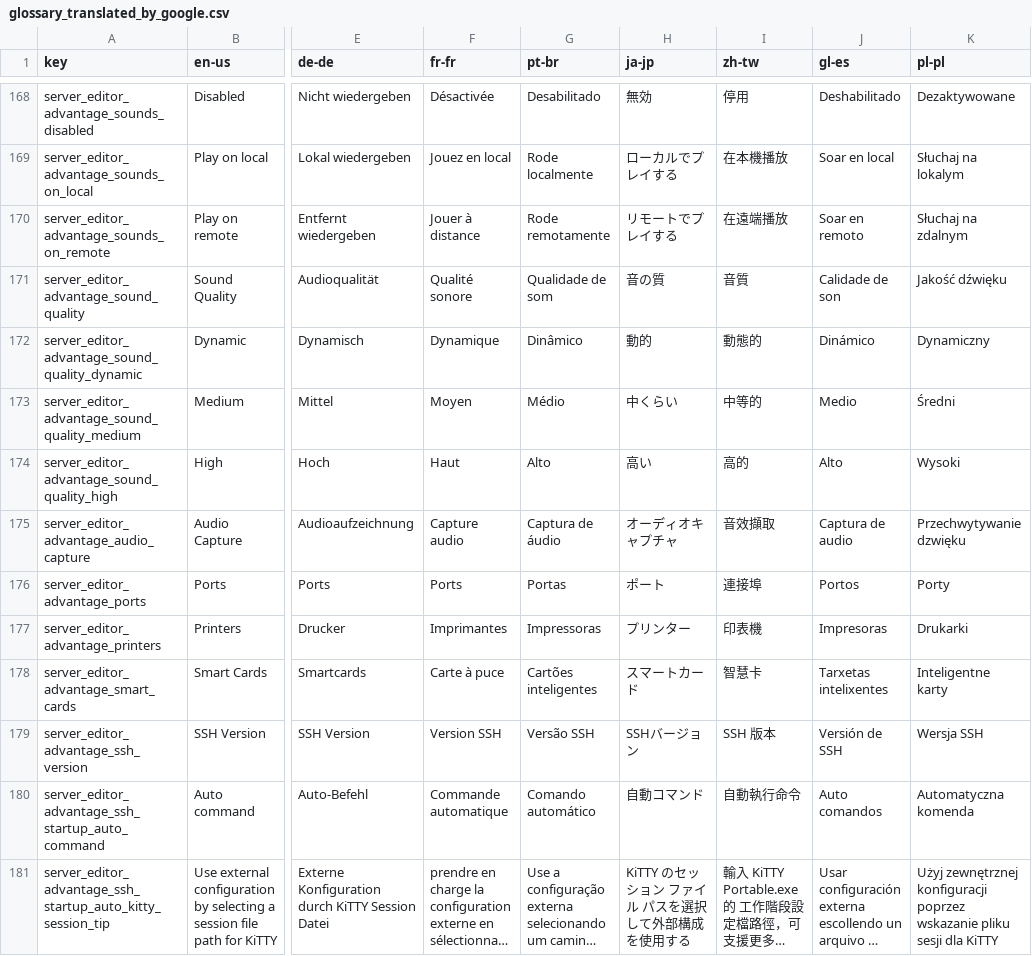
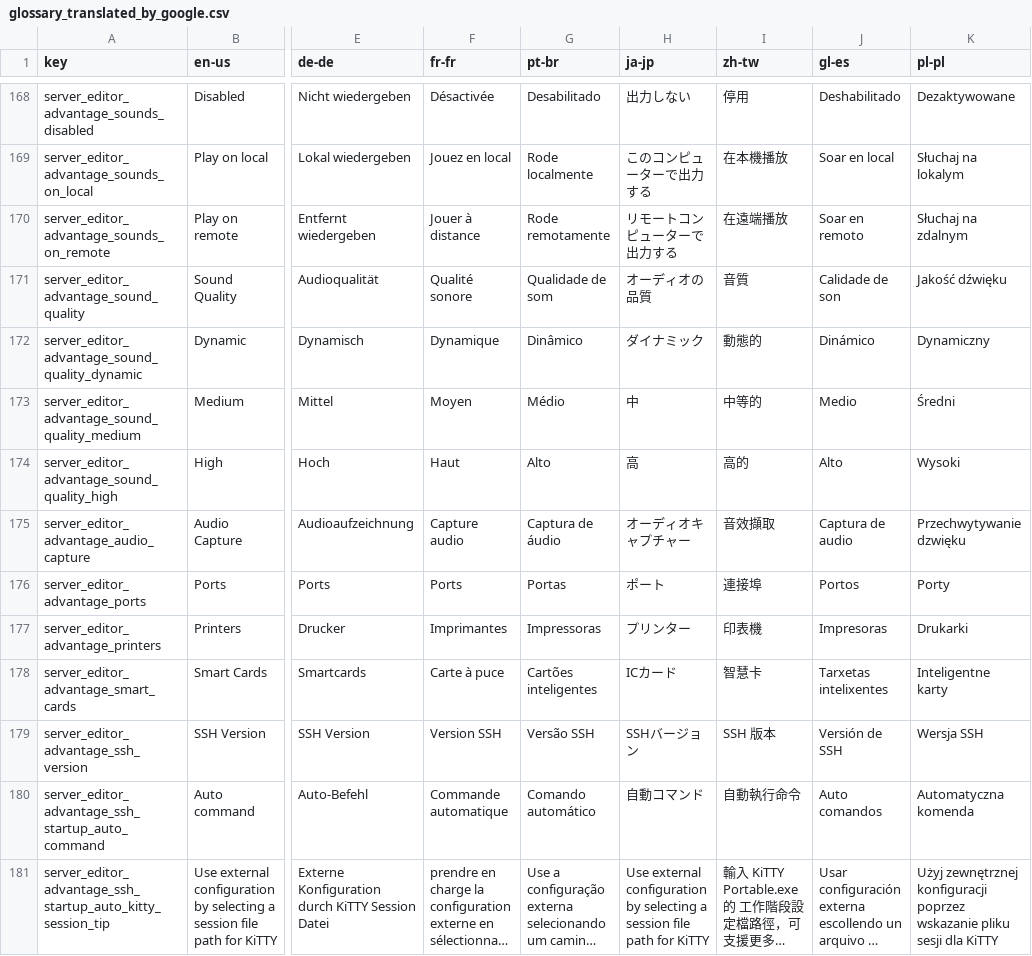
Before and after one commit to 1Remote/1Remote, a CSV file: Ui/Resources/Languages/glossary_translated_by_google.csv, drawn as a sheet; only a part is shown, gaps mark what is left out; long unchanged cells end in …; the diff covers the shown part only; the diff names each change by its address in the sheet, - before the commit and + after, or states it on an @@ line.

```diff
--- a/Ui/Resources/Languages/glossary_translated_by_google.csv
+++ b/Ui/Resources/Languages/glossary_translated_by_google.csv
-H168 (ja-jp): 無効
+H168 (ja-jp): 出力しない
-H169 (ja-jp): ローカルでプレイする
+H169 (ja-jp): このコンピューターで出力する
-H170 (ja-jp): リモートでプレイする
+H170 (ja-jp): リモートコンピューターで出力する
-H171 (ja-jp): 音の質
+H171 (ja-jp): オーディオの品質
-H172 (ja-jp): 動的
+H172 (ja-jp): ダイナミック
-H173 (ja-jp): 中くらい
+H173 (ja-jp): 中
-H174 (ja-jp): 高い
+H174 (ja-jp): 高
-H175 (ja-jp): オーディオキャプチャ
+H175 (ja-jp): オーディオキャプチャー
-H178 (ja-jp): スマートカード
+H178 (ja-jp): ICカード
-H181 (ja-jp): KiTTY のセッション ファイル パスを選択して外部構成を使用する
+H181 (ja-jp): Use external configuration by selecting a session file path for KiTTY
```
Also changed, not shown: 140 edited cells elsewhere in this file, 7 other files.
